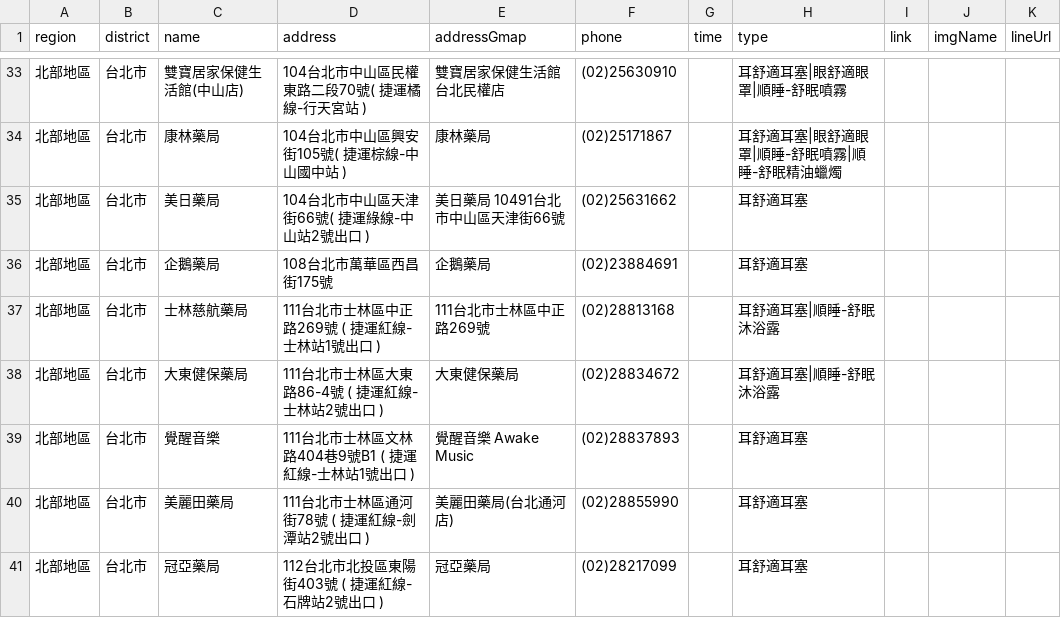
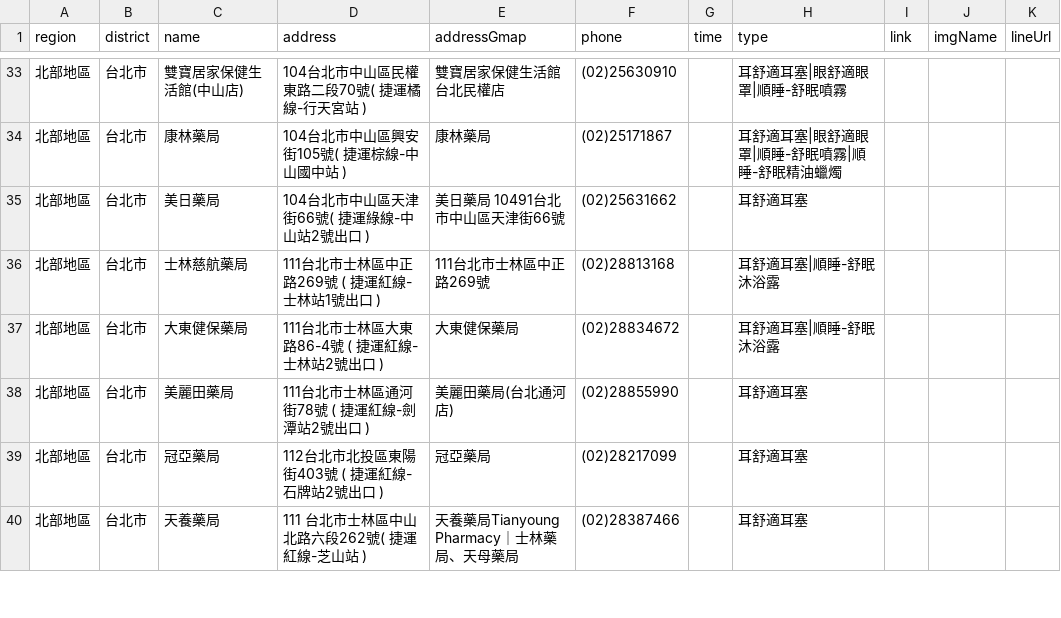
Before and after one commit to Jim-Chang/acousdea-sale-place-public, a CSV file: place/place.csv, drawn as a sheet; only a part is shown, gaps mark what is left out; the shorter side is filled out with more unchanged rows; the diff names each change by its address in the sheet, - before the commit and + after, or states it on an @@ line.

Commit message:
dddd

```diff
--- a/place/place.csv
+++ b/place/place.csv
-row 36: 北部地區 | 台北市 | 企鵝藥局 | 108台北市萬華區西昌街175號 | 企鵝藥局 | (02)23884691 |  | 耳舒適耳塞
-row 39: 北部地區 | 台北市 | 覺醒音樂 | 111台北市士林區文林路404巷9號B1 ( 捷運紅線-士林站1號出口 ) | 覺醒音樂 Awake Music | (02)28837893 |  | 耳舒適耳塞
```
